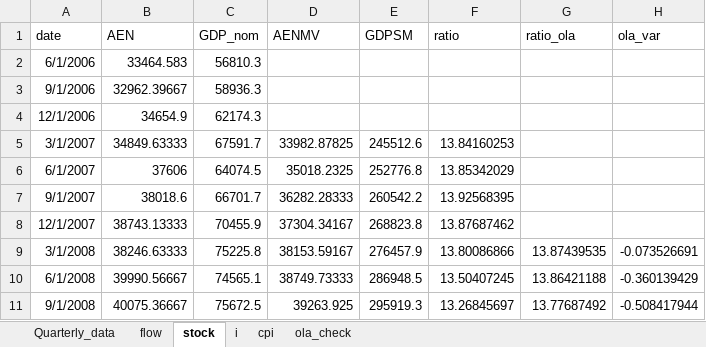
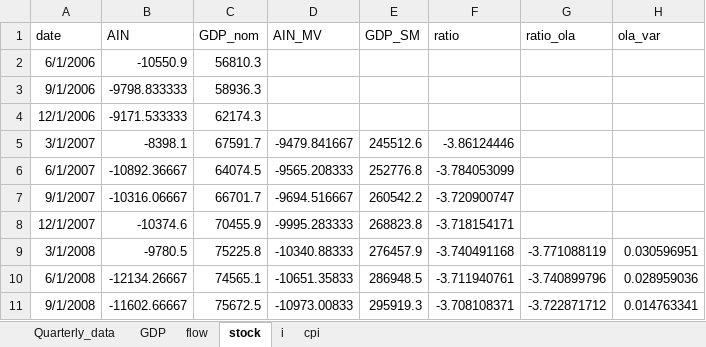
Before and after one commit to DIE-BG/FiscalPolicyAnalysis, an Excel workbook: data/processing/ola_check.xlsx, sheet stock, drawn as a sheet; only a part is shown; values as stored, in another font and other column widths than the file's, no borders; the diff covers the shown part only; the diff names each change by its address in the sheet, - before the commit and + after, or states it on an @@ line.

Commit message:
chore: update data generated by scripts

```diff
--- a/data/processing/ola_check.xlsx (sheet stock)
+++ b/data/processing/ola_check.xlsx (sheet stock)
-sheet tab: ola_check
+sheet tab: GDP
@@ sheet tab order changed: Quarterly_data | GDP | flow | stock | i | cpi @@
-B1: AEN
+B1: AIN
-D1: AENMV
+D1: AIN_MV
-E1: GDPSM
+E1: GDP_SM
-B2 (AIN): 33464.583
+B2 (AIN): -10550.9
-B3 (AIN): 32962.39667
+B3 (AIN): -9798.833333
-B4 (AIN): 34654.9
+B4 (AIN): -9171.533333
-B5 (AIN): 34849.63333
+B5 (AIN): -8398.1
-D5 (AIN_MV): 33982.87825
+D5 (AIN_MV): -9479.841667
-F5 (ratio): 13.84160253
+F5 (ratio): -3.86124446
-B6 (AIN): 37606
+B6 (AIN): -10892.36667
-D6 (AIN_MV): 35018.2325
+D6 (AIN_MV): -9565.208333
-F6 (ratio): 13.85342029
+F6 (ratio): -3.784053099
-B7 (AIN): 38018.6
+B7 (AIN): -10316.06667
-D7 (AIN_MV): 36282.28333
+D7 (AIN_MV): -9694.516667
-F7 (ratio): 13.92568395
+F7 (ratio): -3.720900747
-B8 (AIN): 38743.13333
+B8 (AIN): -10374.6
-D8 (AIN_MV): 37304.34167
+D8 (AIN_MV): -9995.283333
-F8 (ratio): 13.87687462
+F8 (ratio): -3.718154171
-B9 (AIN): 38246.63333
+B9 (AIN): -9780.5
-D9 (AIN_MV): 38153.59167
+D9 (AIN_MV): -10340.88333
-F9 (ratio): 13.80086866
+F9 (ratio): -3.740491168
-G9 (ratio_ola): 13.87439535
+G9 (ratio_ola): -3.771088119
-H9 (ola_var): -0.073526691
+H9 (ola_var): 0.030596951
-B10 (AIN): 39990.56667
+B10 (AIN): -12134.26667
-D10 (AIN_MV): 38749.73333
+D10 (AIN_MV): -10651.35833
-F10 (ratio): 13.50407245
+F10 (ratio): -3.711940761
-G10 (ratio_ola): 13.86421188
+G10 (ratio_ola): -3.740899796
-H10 (ola_var): -0.360139429
+H10 (ola_var): 0.028959036
-B11 (AIN): 40075.36667
+B11 (AIN): -11602.66667
-D11 (AIN_MV): 39263.925
+D11 (AIN_MV): -10973.00833
-F11 (ratio): 13.26845697
+F11 (ratio): -3.708108371
-G11 (ratio_ola): 13.77687492
+G11 (ratio_ola): -3.722871712
-H11 (ola_var): -0.508417944
+H11 (ola_var): 0.014763341
```
Also changed, not shown: 1 added row and 340 edited cells elsewhere in this sheet, sheet flow, sheet i, sheet Quarterly_data, sheet GDP, sheet cpi, 4 other files.
